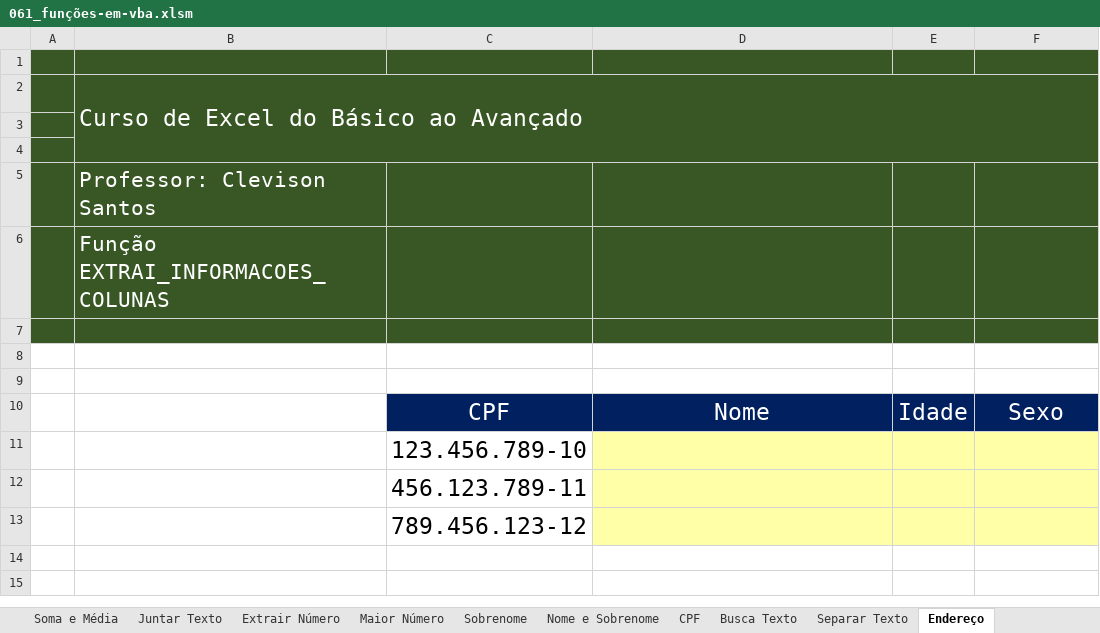
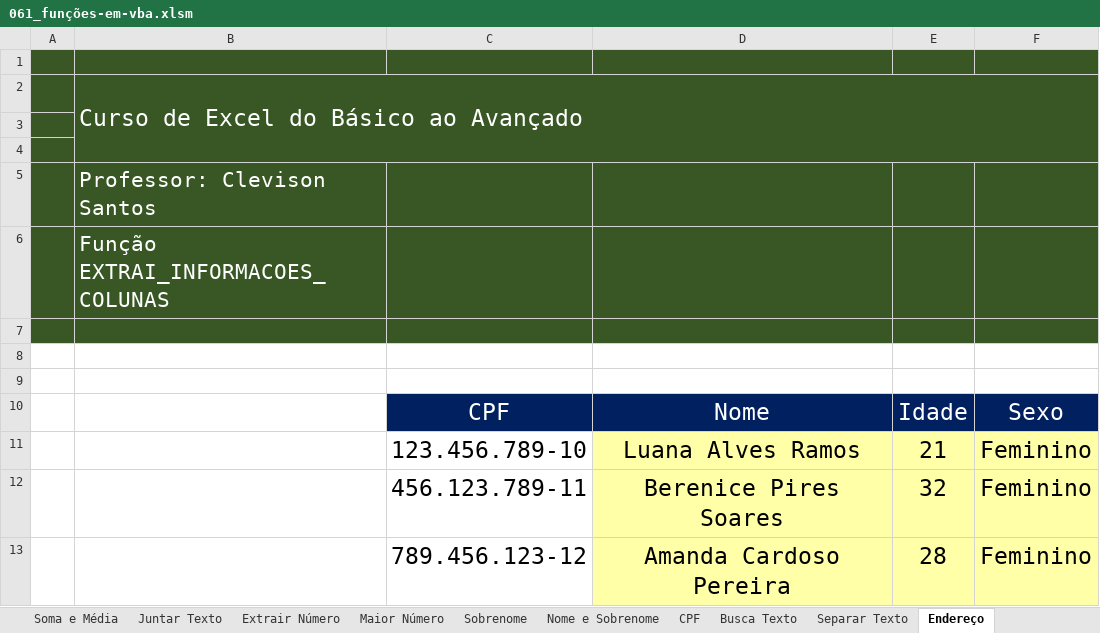
Before and after one commit to Rodr1goCN/EXCEL-POWER-BI, an Excel workbook: Excel/VBA/061_funções-em-vba.xlsm, sheet Endereço, drawn as a sheet; values as stored, in another font and other column widths than the file's, no borders; removed rows and columns are numbered as before the commit, all else as after; the diff names each change by its address in the sheet, - before the commit and + after, or states it on an @@ line.

Commit message:
VBA

```diff
--- a/Excel/VBA/061_funções-em-vba.xlsm (sheet Endereço)
+++ b/Excel/VBA/061_funções-em-vba.xlsm (sheet Endereço)
-row 11:  |  | 123.456.789-10
-row 12:  |  | 456.123.789-11
-row 13:  |  | 789.456.123-12
+row 11:  |  | 123.456.789-10 | Luana Alves Ramos | 21 | Feminino
+row 12:  |  | 456.123.789-11 | Berenice Pires Soares | 32 | Feminino
+row 13:  |  | 789.456.123-12 | Amanda Cardoso Pereira | 28 | Feminino
```
